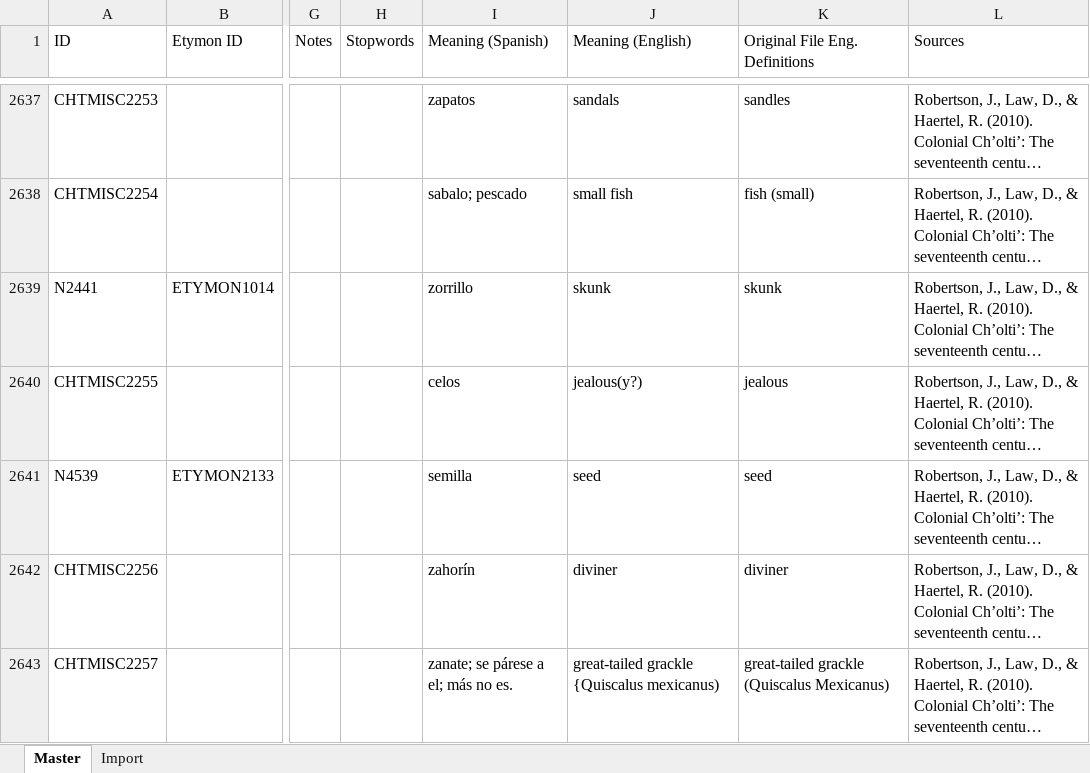
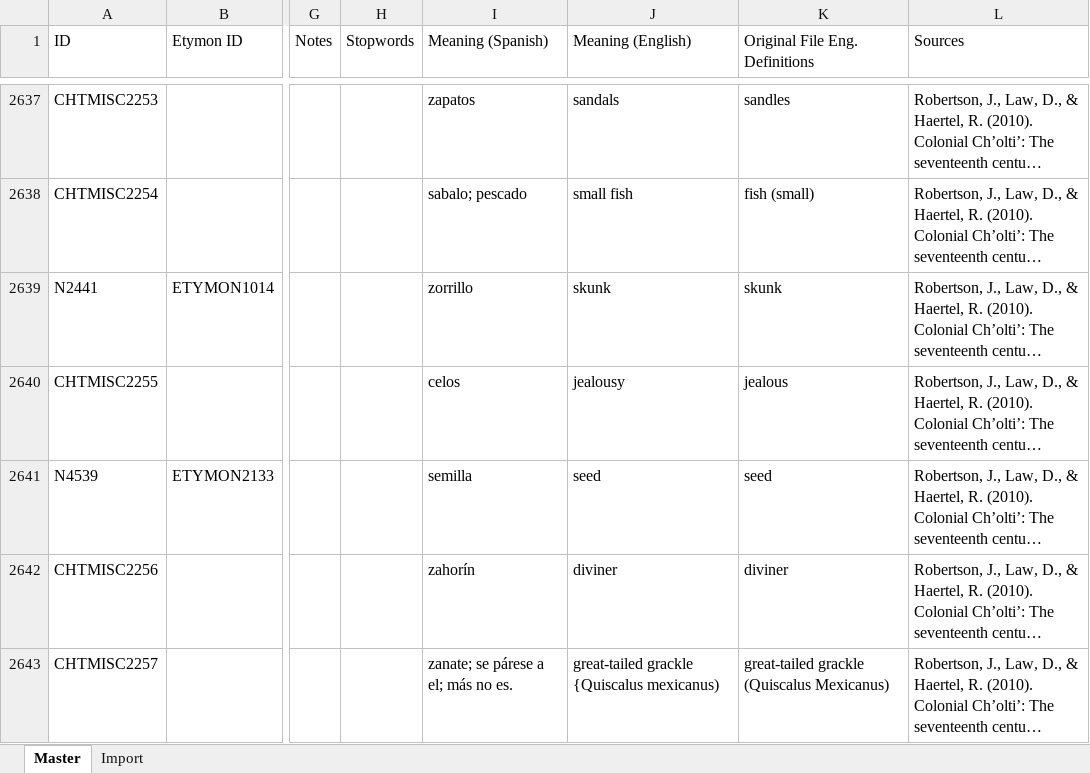
Before and after one commit to kevin14767/MAYALEX_Workflow, an Excel workbook: Ch'olti'-Wordlist-Expanded.xlsx, sheet Master, drawn as a sheet; only a part is shown, gaps mark what is left out; long unchanged cells end in …; values as stored, in another font and other column widths than the file's, no cell formats; the diff covers the shown part only; the diff names each change by its address in the sheet, - before the commit and + after, or states it on an @@ line.

```diff
--- a/Ch'olti'-Wordlist-Expanded.xlsx (sheet Master)
+++ b/Ch'olti'-Wordlist-Expanded.xlsx (sheet Master)
-J2640 (Meaning (English)): jealous(y?)
+J2640 (Meaning (English)): jealousy
```
Also changed, not shown: 8 edited cells elsewhere in this sheet, sheet Import, cell formats, 4 other files.
